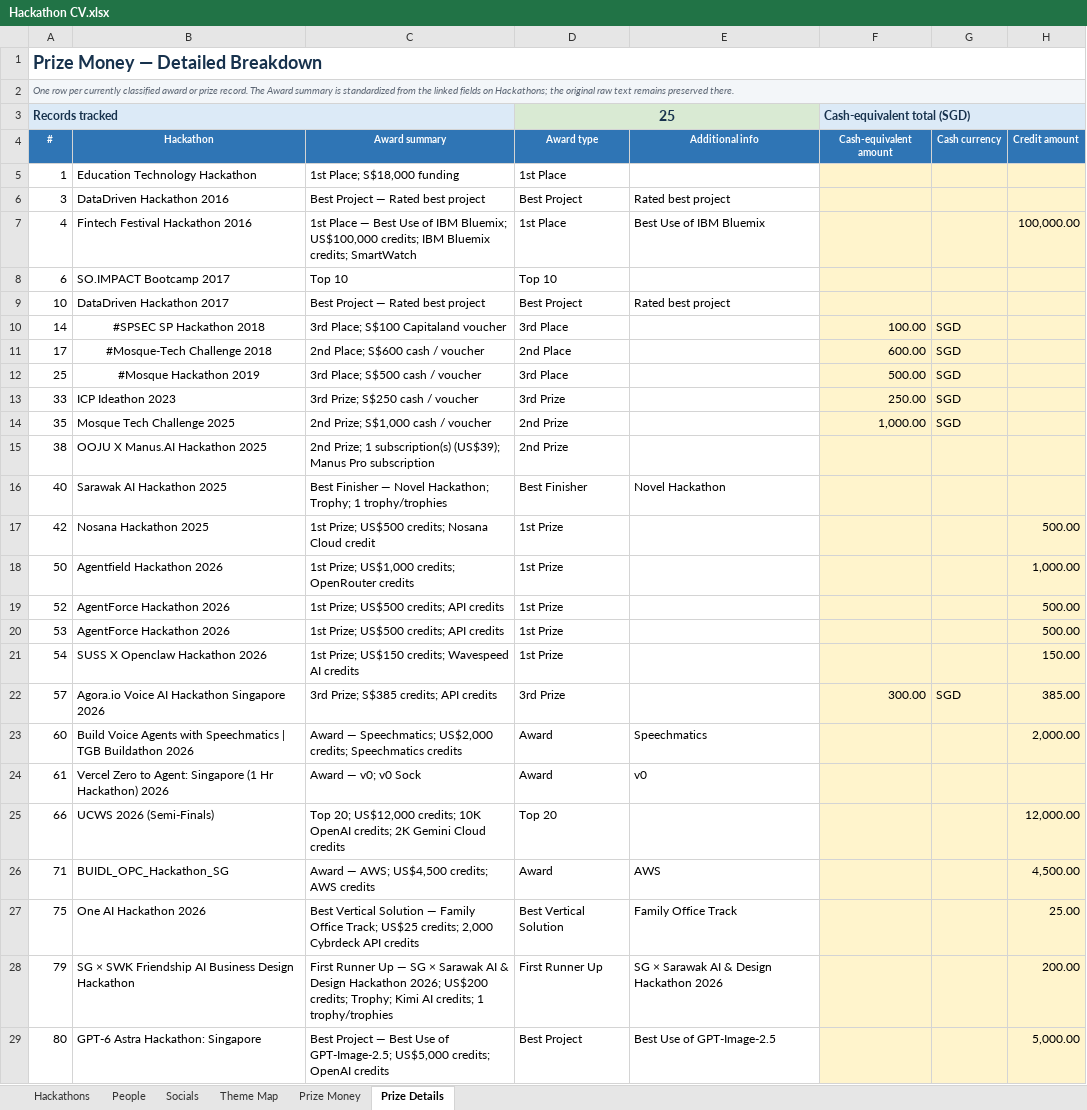
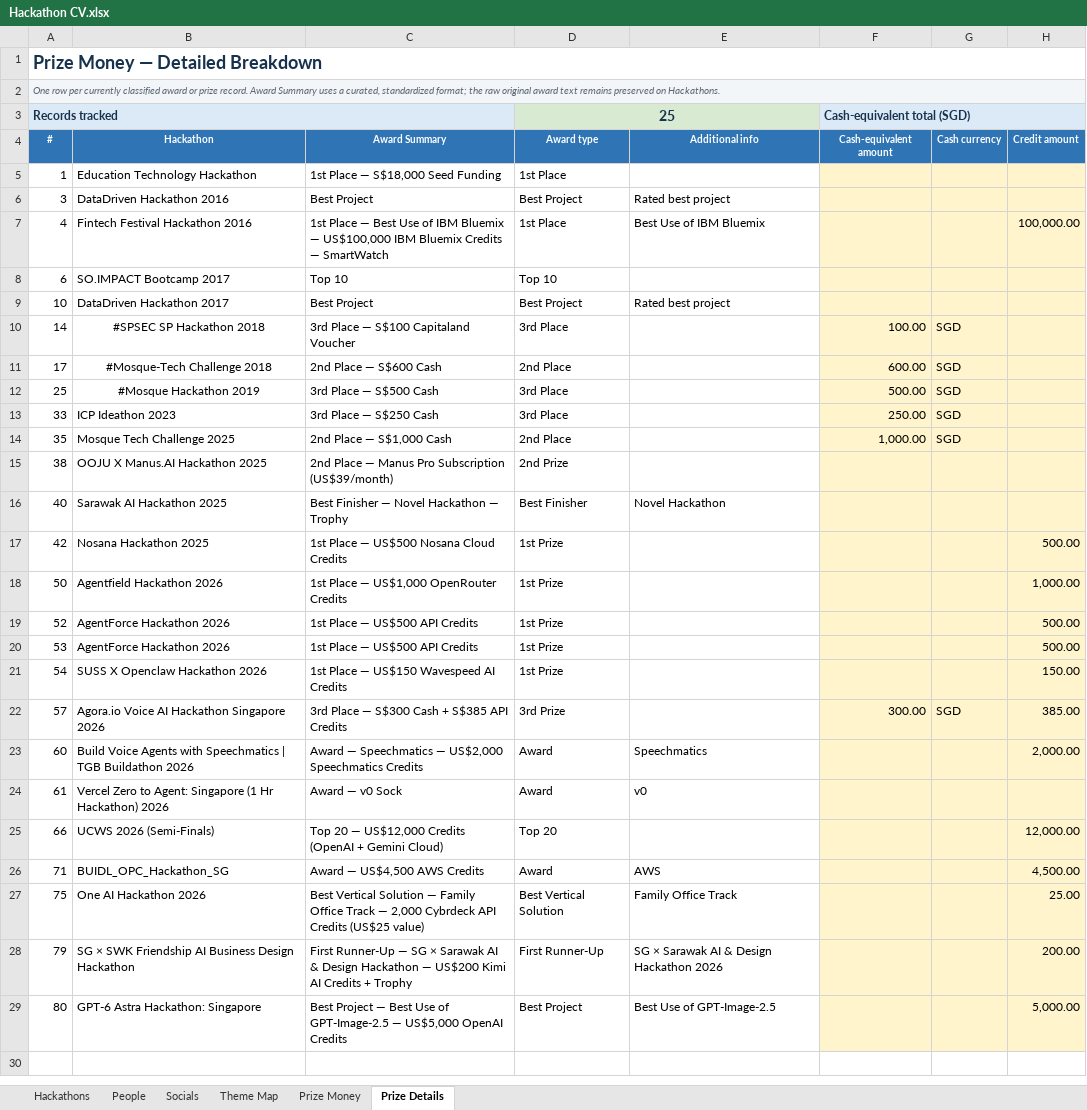
Before and after one commit to sayyidkhan/the100hackathoner, an Excel workbook: data/Hackathon CV.xlsx, sheet Prize Details, drawn as a sheet; only a part is shown; values as stored, in another font and other column widths than the file's, no borders; table styles not drawn; the diff names each change by its address in the sheet, - before the commit and + after, or states it on an @@ line.

Commit message:
Curate standardized award summaries

```diff
--- a/data/Hackathon CV.xlsx (sheet Prize Details)
+++ b/data/Hackathon CV.xlsx (sheet Prize Details)
-A2: …prize record. The Award summary is standardized from the linked fields on Hackathons; the original raw text remains preserved there.
+A2: …prize record. Award Summary uses a curated, standardized format; the raw original award text remains preserved on Hackathons.
-C4: Award summary
+C4: Award Summary
-C5: 1st Place; S$18,000 funding
+C5: 1st Place — S$18,000 Seed Funding
-C6: Best Project — Rated best project
+C6: Best Project
-C7: …of IBM Bluemix; US$100,000 credits; IBM Bluemix credits; SmartWatch
+C7: …of IBM Bluemix — US$100,000 IBM Bluemix Credits — SmartWatch
-C9: Best Project — Rated best project
+C9: Best Project
-C10: 3rd Place; S$100 Capitaland voucher
+C10: 3rd Place — S$100 Capitaland Voucher
-C11: 2nd Place; S$600 cash / voucher
+C11: 2nd Place — S$600 Cash
-C12: 3rd Place; S$500 cash / voucher
+C12: 3rd Place — S$500 Cash
-C13: 3rd Prize; S$250 cash / voucher
+C13: 3rd Place — S$250 Cash
-D13: 3rd Prize
+D13: 3rd Place
-C14: 2nd Prize; S$1,000 cash / voucher
+C14: 2nd Place — S$1,000 Cash
-D14: 2nd Prize
+D14: 2nd Place
-C15: 2nd Prize; 1 subscription(s) (US$39); Manus Pro subscription
+C15: 2nd Place — Manus Pro Subscription (US$39/month)
-C16: …— Novel Hackathon; Trophy; 1 trophy/trophies
+C16: …— Novel Hackathon — Trophy
-C17: 1st Prize; US$500 credits; Nosana Cloud credit
+C17: 1st Place — US$500 Nosana Cloud Credits
-C18: 1st Prize; US$1,000 credits; OpenRouter credits
+C18: 1st Place — US$1,000 OpenRouter Credits
-C19:C20: 1st Prize; US$500 credits; API credits
+C19:C20: 1st Place — US$500 API Credits
-C21: 1st Prize; US$150 credits; Wavespeed AI credits
+C21: 1st Place — US$150 Wavespeed AI Credits
-C22: 3rd Prize; S$385 credits; API credits
+C22: 3rd Place — S$300 Cash + S$385 API Credits
-C23: Award — Speechmatics; US$2,000 credits; Speechmatics credits
+C23: Award — Speechmatics — US$2,000 Speechmatics Credits
-C24: Award — v0; v0 Sock
+C24: Award — v0 Sock
-C25: Top 20; US$12,000 credits; 10K OpenAI credits; 2K Gemini Cloud credits
+C25: Top 20 — US$12,000 Credits (OpenAI + Gemini Cloud)
-C26: Award — AWS; US$4,500 credits; AWS credits
+C26: Award — US$4,500 AWS Credits
-C27: …Family Office Track; US$25 credits; 2,000 Cybrdeck API credits
+C27: …Family Office Track — 2,000 Cybrdeck API Credits (US$25 value)
-C28: First Runner Up — SG × Sarawak AI & Design Hackathon 2026; US$200 credits; Trophy; Kimi AI credits; 1 trophy/trophies
+C28: First Runner-Up — SG × Sarawak AI & Design Hackathon — US$200 Kimi AI Credits + Trophy
-D28: First Runner Up
+D28: First Runner-Up
-C29: …Use of GPT-Image-2.5; US$5,000 credits; OpenAI credits
+C29: …Use of GPT-Image-2.5 — US$5,000 OpenAI Credits
```
Also changed, not shown: sheet Hackathons, formulas that keep their value.
